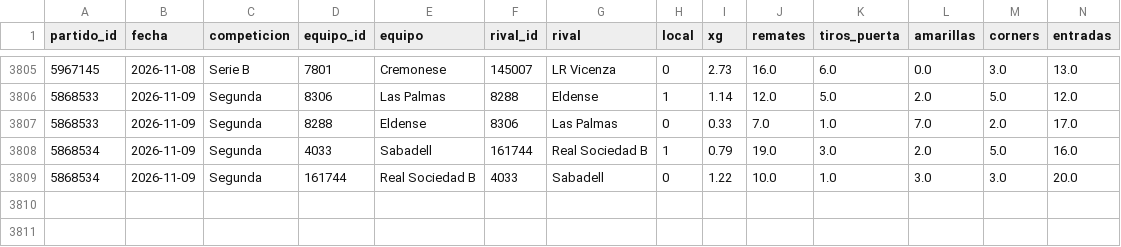
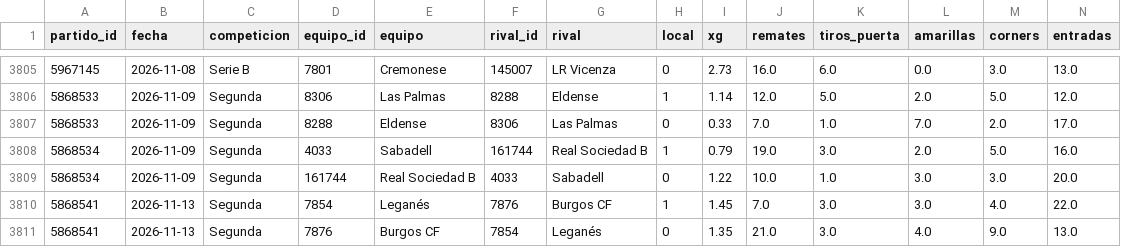
Before and after one commit to QuiqueRibera/probabilidades, a CSV file: bot_apuestas/datos_fotmob/equipos.csv, drawn as a sheet; only a part is shown, gaps mark what is left out; rows hold the shown columns only; the diff names each change by its address in the sheet, - before the commit and + after, or states it on an @@ line.

```diff
--- a/bot_apuestas/datos_fotmob/equipos.csv
+++ b/bot_apuestas/datos_fotmob/equipos.csv
+row 3810: 5868541 | 2026-11-13 | Segunda | 7854 | Leganés | 7876 | Burgos CF | 1 | 1.45 | 7.0 | 3.0 | 3.0 | 4.0 | 22.0
+row 3811: 5868541 | 2026-11-13 | Segunda | 7876 | Burgos CF | 7854 | Leganés | 0 | 1.35 | 21.0 | 3.0 | 4.0 | 9.0 | 13.0
```
Also changed, not shown: 2 other files.
